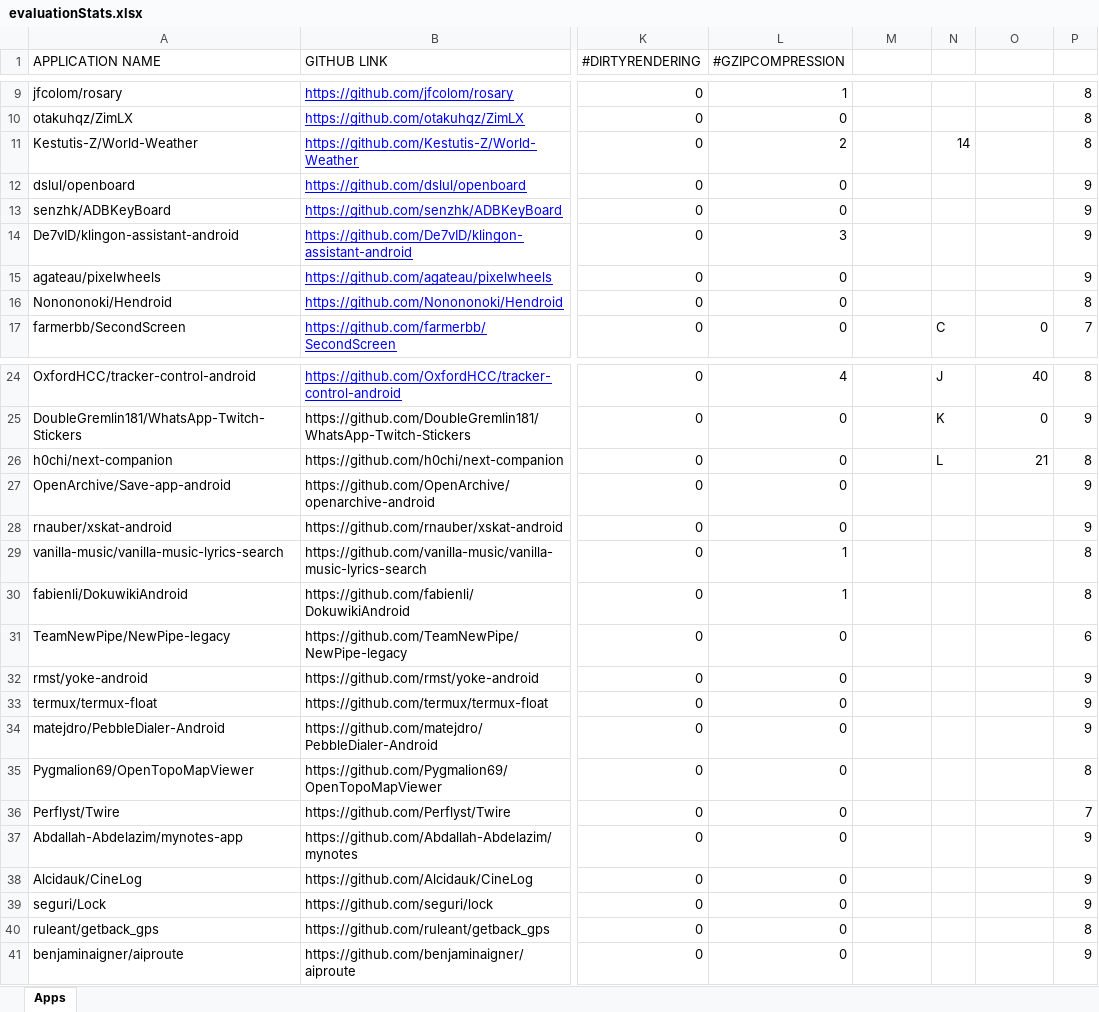
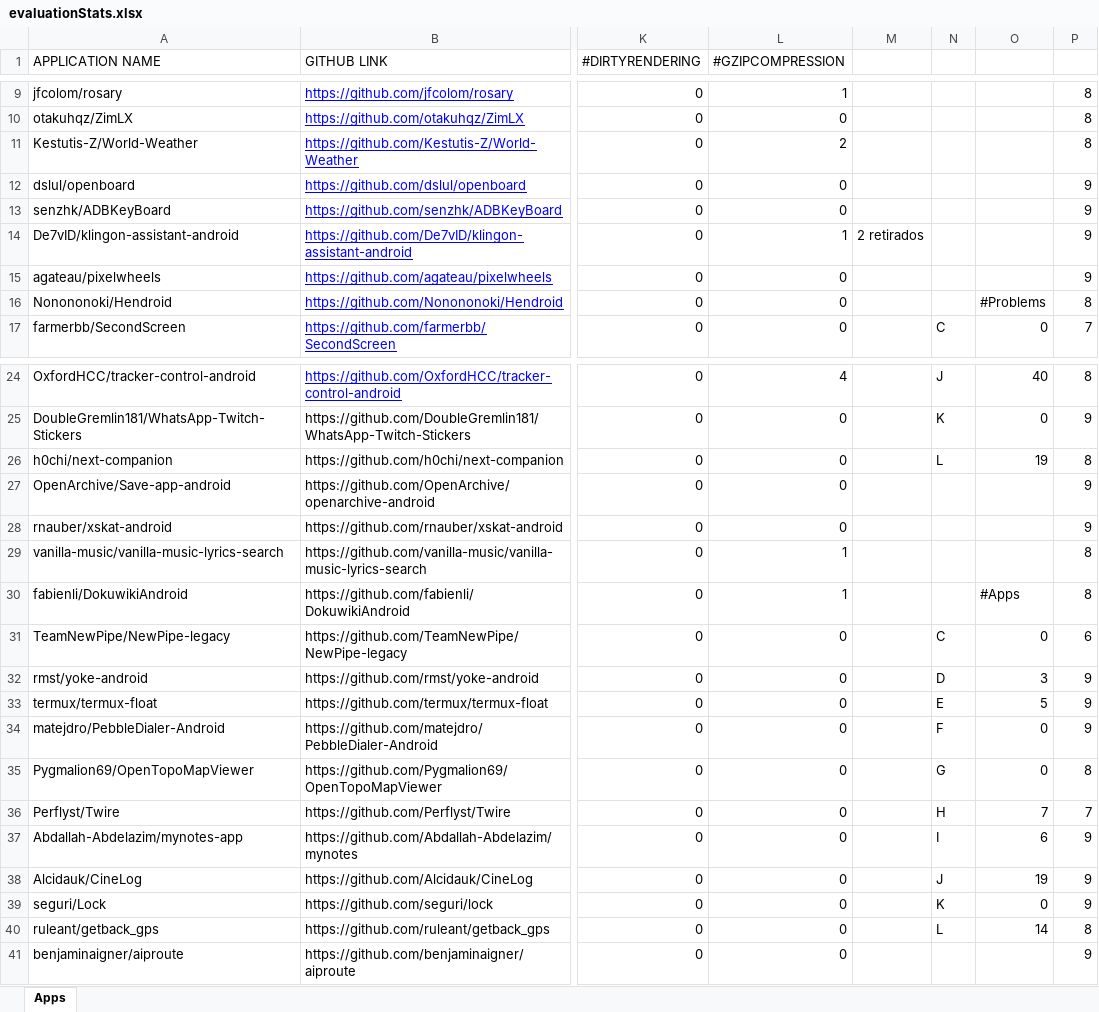
Before and after one commit to sr-lab/EcoAndroid, an Excel workbook: scripts/evaluationStats.xlsx, sheet Apps, drawn as a sheet; only a part is shown, gaps mark what is left out; values as stored, in another font and other column widths than the file's, no borders; the diff names each change by its address in the sheet, - before the commit and + after, or states it on an @@ line.

```diff
--- a/scripts/evaluationStats.xlsx (sheet Apps)
+++ b/scripts/evaluationStats.xlsx (sheet Apps)
-N11: 14
+N11: (empty)
-L14 (#GZIPCOMPRESSION): 3
+L14 (#GZIPCOMPRESSION): 1
-M14: (empty)
+M14: 2 retirados
-O16: (empty)
+O16: #Problems
-O26: 21
+O26: 19
-O30: (empty)
+O30: #Apps
-N31: (empty)
+N31: C
-O31: (empty)
+O31: 0
-N32: (empty)
+N32: D
-O32: (empty)
+O32: 3
-N33: (empty)
+N33: E
-O33: (empty)
+O33: 5
-N34: (empty)
+N34: F
-O34:O35: (empty)
+O34:O35: 0
-N35: (empty)
+N35: G
-N36: (empty)
+N36: H
-O36: (empty)
+O36: 7
-N37: (empty)
+N37: I
-O37: (empty)
+O37: 6
-N38: (empty)
+N38: J
-O38: (empty)
+O38: 19
-N39: (empty)
+N39: K
-O39: (empty)
+O39: 0
-N40: (empty)
+N40: L
-O40: (empty)
+O40: 14
```
Also changed, not shown: 9 other files.
